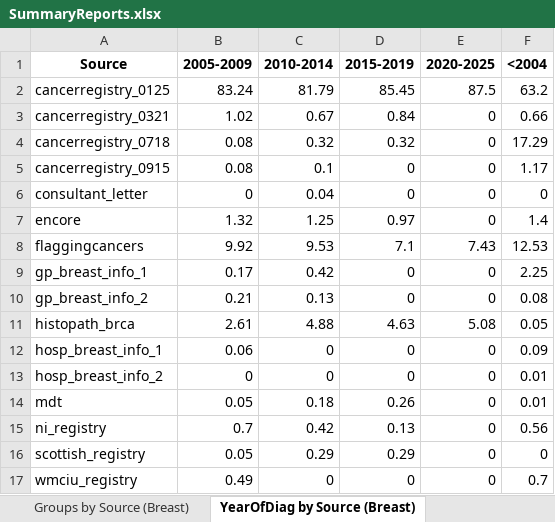
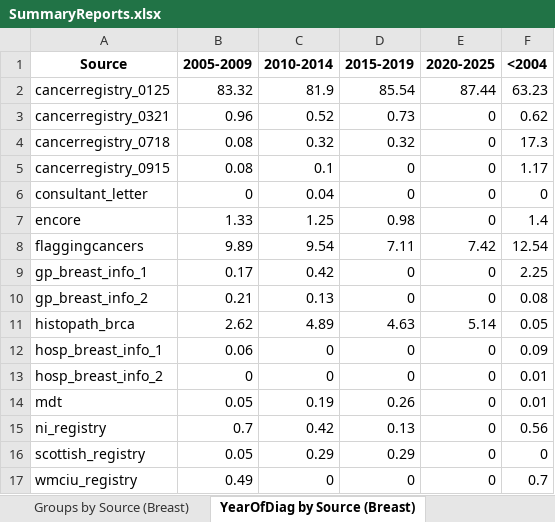
Before and after one commit to UK-Generations-Study/Schema_and_Derivation_Utils, an Excel workbook: CancerSummary/SummaryReports.xlsx, sheet YearOfDiag by Source (Breast), drawn as a sheet; values as stored, in another font and other column widths than the file's, no borders; the diff names each change by its address in the sheet, - before the commit and + after, or states it on an @@ line.

```diff
--- a/CancerSummary/SummaryReports.xlsx (sheet YearOfDiag by Source (Breast))
+++ b/CancerSummary/SummaryReports.xlsx (sheet YearOfDiag by Source (Breast))
-B2 (2005-2009): 83.24
+B2 (2005-2009): 83.32
-C2 (2010-2014): 81.79
+C2 (2010-2014): 81.9
-D2 (2015-2019): 85.45
+D2 (2015-2019): 85.54
-E2 (2020-2025): 87.5
+E2 (2020-2025): 87.44
-F2 (<2004): 63.2
+F2 (<2004): 63.23
-B3 (2005-2009): 1.02
+B3 (2005-2009): 0.96
-C3 (2010-2014): 0.67
+C3 (2010-2014): 0.52
-D3 (2015-2019): 0.84
+D3 (2015-2019): 0.73
-F3 (<2004): 0.66
+F3 (<2004): 0.62
-F4 (<2004): 17.29
+F4 (<2004): 17.3
-B7 (2005-2009): 1.32
+B7 (2005-2009): 1.33
-D7 (2015-2019): 0.97
+D7 (2015-2019): 0.98
-B8 (2005-2009): 9.92
+B8 (2005-2009): 9.89
-C8 (2010-2014): 9.53
+C8 (2010-2014): 9.54
-D8 (2015-2019): 7.1
+D8 (2015-2019): 7.11
-E8 (2020-2025): 7.43
+E8 (2020-2025): 7.42
-F8 (<2004): 12.53
+F8 (<2004): 12.54
-B11 (2005-2009): 2.61
+B11 (2005-2009): 2.62
-C11 (2010-2014): 4.88
+C11 (2010-2014): 4.89
-E11 (2020-2025): 5.08
+E11 (2020-2025): 5.14
-C14 (2010-2014): 0.18
+C14 (2010-2014): 0.19
```
Also changed, not shown: sheet Breast variable Completeness, sheet Overall Completeness, sheet Non-Null count by SITE (only 3), sheet Groups by SITE, sheet Groups by Source, sheet Groups by Source (Breast), 5 other files.
